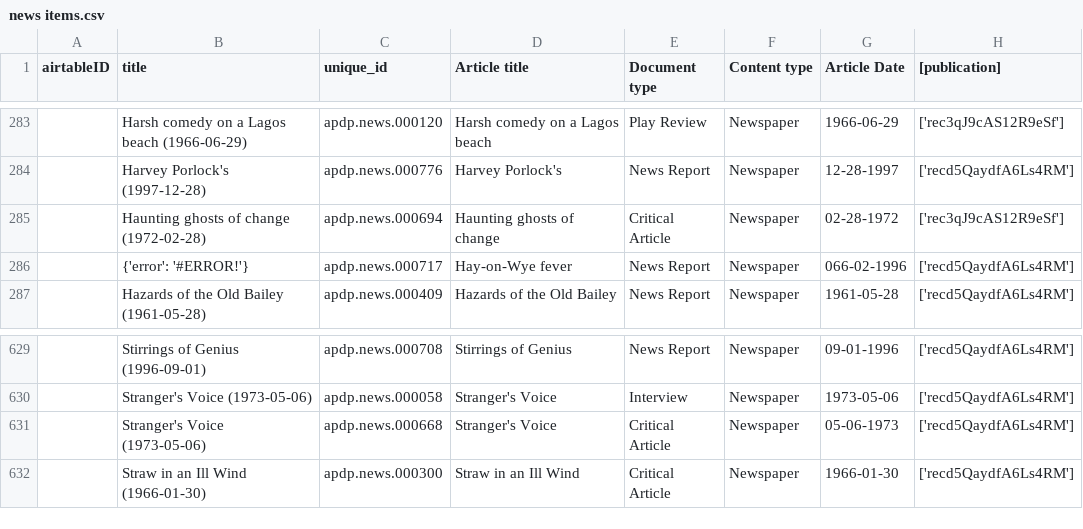
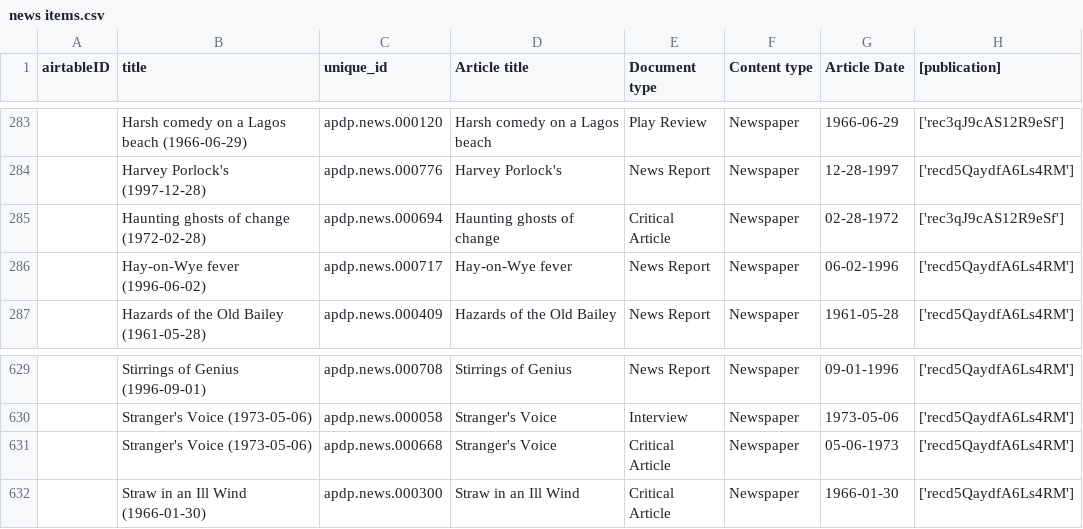
Before and after one commit to CDRH/data_african_poetics, a CSV file: scripts/airtableExport/csv/news items.csv, drawn as a sheet; only a part is shown, gaps mark what is left out; ↵ is a line break in a cell; the diff names each change by its address in the sheet, - before the commit and + after, or states it on an @@ line.

```diff
--- a/scripts/airtableExport/csv/news items.csv
+++ b/scripts/airtableExport/csv/news items.csv
-B286 (title): {'error': '#ERROR!'}
+B286 (title): Hay-on-Wye fever (1996-06-02)
-G286 (Article Date): 066-02-1996
+G286 (Article Date): 06-02-1996
-B631 (title): Stranger's Voice ↵ (1973-05-06)
+B631 (title): Stranger's Voice (1973-05-06)
```
Also changed, not shown: 2 other files.
